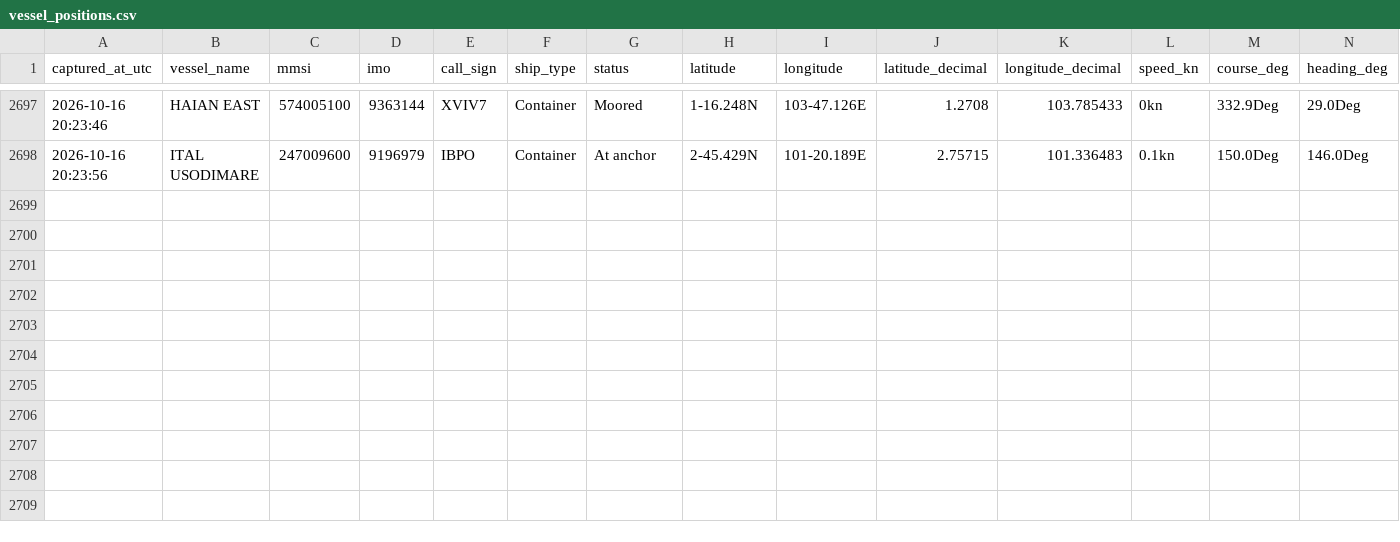
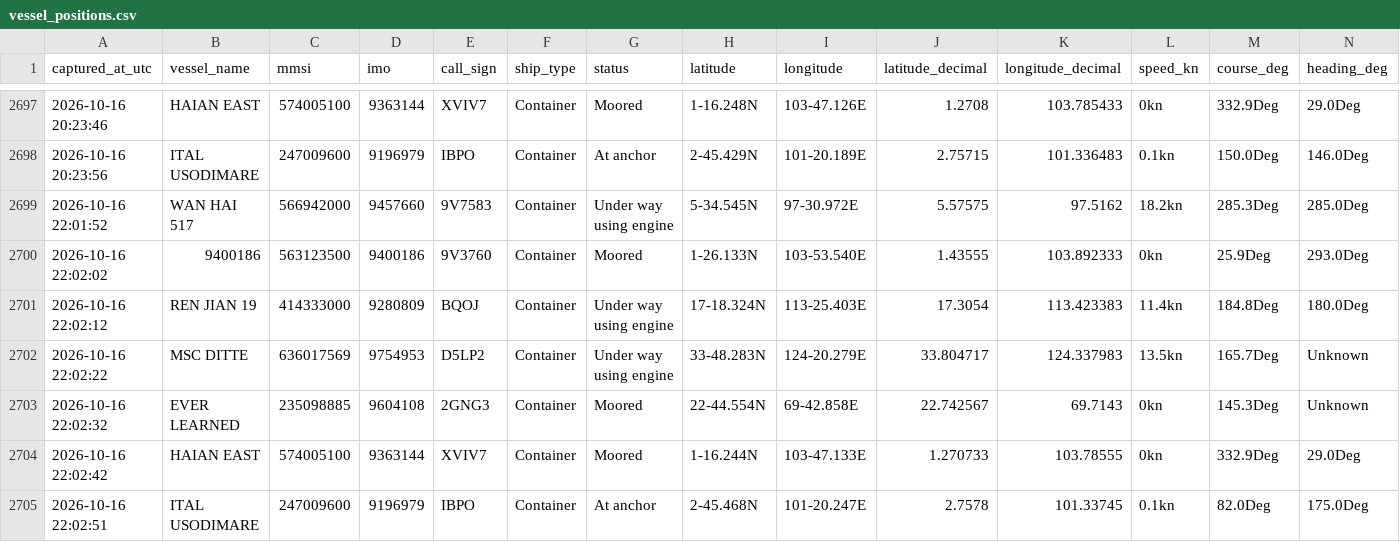
Before and after one commit to tusharsnl/ScrapePosition, a CSV file: vessel_positions.csv, drawn as a sheet; only a part is shown, gaps mark what is left out; rows hold the shown columns only; the diff names each change by its address in the sheet, - before the commit and + after, or states it on an @@ line.

```diff
--- a/vessel_positions.csv
+++ b/vessel_positions.csv
+row 2699: 2026-10-16 22:01:52 | WAN HAI 517 | 566942000 | 9457660 | 9V7583 | Container | Under way using engine | 5-34.545N | 97-30.972E | 5.57575 | 97.5162 | 18.2kn | 285.3Deg | 285.0Deg
+row 2700: 2026-10-16 22:02:02 | 9400186 | 563123500 | 9400186 | 9V3760 | Container | Moored | 1-26.133N | 103-53.540E | 1.43555 | 103.892333 | 0kn | 25.9Deg | 293.0Deg
+row 2701: 2026-10-16 22:02:12 | REN JIAN 19 | 414333000 | 9280809 | BQOJ | Container | Under way using engine | 17-18.324N | 113-25.403E | 17.3054 | 113.423383 | 11.4kn | 184.8Deg | 180.0Deg
+row 2702: 2026-10-16 22:02:22 | MSC DITTE | 636017569 | 9754953 | D5LP2 | Container | Under way using engine | 33-48.283N | 124-20.279E | 33.804717 | 124.337983 | 13.5kn | 165.7Deg | Unknown
+row 2703: 2026-10-16 22:02:32 | EVER LEARNED | 235098885 | 9604108 | 2GNG3 | Container | Moored | 22-44.554N | 69-42.858E | 22.742567 | 69.7143 | 0kn | 145.3Deg | Unknown
+row 2704: 2026-10-16 22:02:42 | HAIAN EAST | 574005100 | 9363144 | XVIV7 | Container | Moored | 1-16.244N | 103-47.133E | 1.270733 | 103.78555 | 0kn | 332.9Deg | 29.0Deg
+row 2705: 2026-10-16 22:02:51 | ITAL USODIMARE | 247009600 | 9196979 | IBPO | Container | At anchor | 2-45.468N | 101-20.247E | 2.7578 | 101.33745 | 0.1kn | 82.0Deg | 175.0Deg
```
